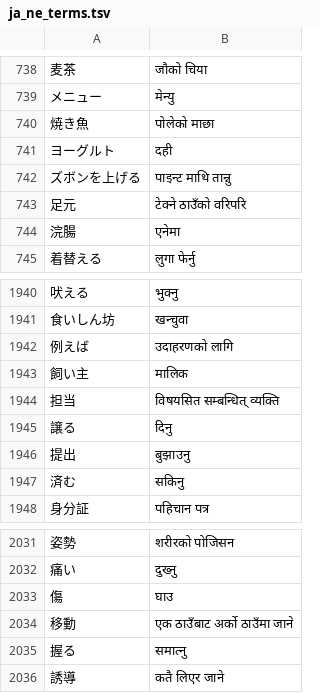
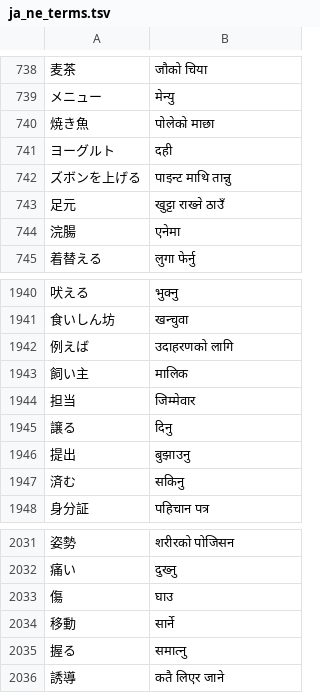
Before and after one commit to ichirocc/MagiTranslator, a TSV file: dictionaries/ja_ne_terms.tsv, drawn as a sheet; only a part is shown, gaps mark what is left out; the diff names each change by its address in the sheet, - before the commit and + after, or states it on an @@ line.

```diff
--- a/dictionaries/ja_ne_terms.tsv
+++ b/dictionaries/ja_ne_terms.tsv
-B743: टेक्ने ठाउँको वरिपरि
+B743: खुट्टा राख्ने ठाउँ
-B1944: विषयसित सम्बन्धित् व्यक्ति
+B1944: जिम्मेवार
-B2034: एक ठाउँबाट अर्को ठाउँमा जाने
+B2034: सार्ने
```
Also changed, not shown: dictionaries/ne_ja_terms.tsv, 3 other files.
